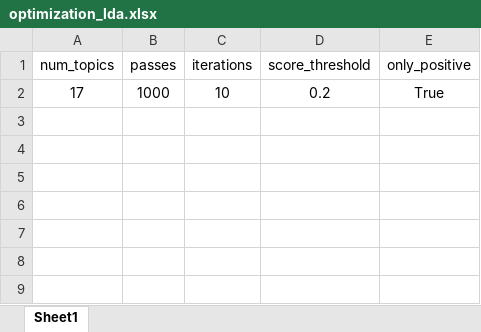
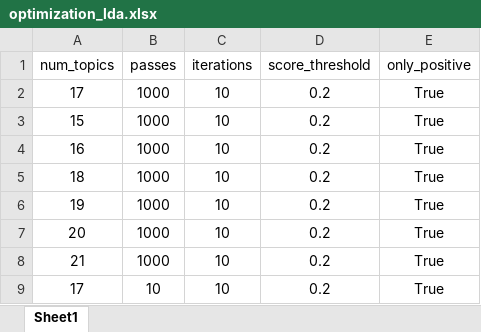
Before and after one commit to alsanron/NLP-SDGs_Classificator, an Excel workbook: Project_python/ref/optimization_lda.xlsx, sheet Sheet1, drawn as a sheet; values as stored, in another font and other column widths than the file's, no borders; the diff names each change by its address in the sheet, - before the commit and + after, or states it on an @@ line.

```diff
--- a/Project_python/ref/optimization_lda.xlsx (sheet Sheet1)
+++ b/Project_python/ref/optimization_lda.xlsx (sheet Sheet1)
+row 3: 15 | 1000 | 10 | 0.2 | True
+row 4: 16 | 1000 | 10 | 0.2 | True
+row 5: 18 | 1000 | 10 | 0.2 | True
+row 6: 19 | 1000 | 10 | 0.2 | True
+row 7: 20 | 1000 | 10 | 0.2 | True
+row 8: 21 | 1000 | 10 | 0.2 | True
+row 9: 17 | 10 | 10 | 0.2 | True
```
Also changed, not shown: Project_python/out/LDA/test_natureS0.xlsx, Project_python/out/LDA/test_natureS1.xlsx, 26 other files.
